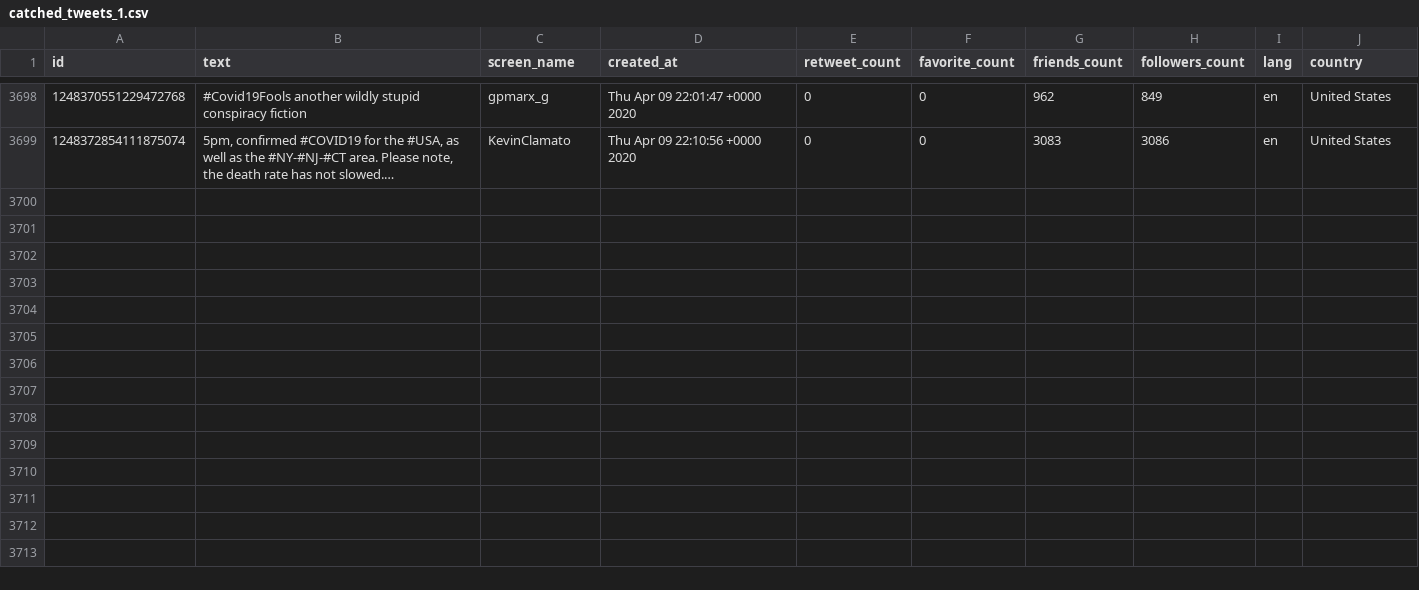
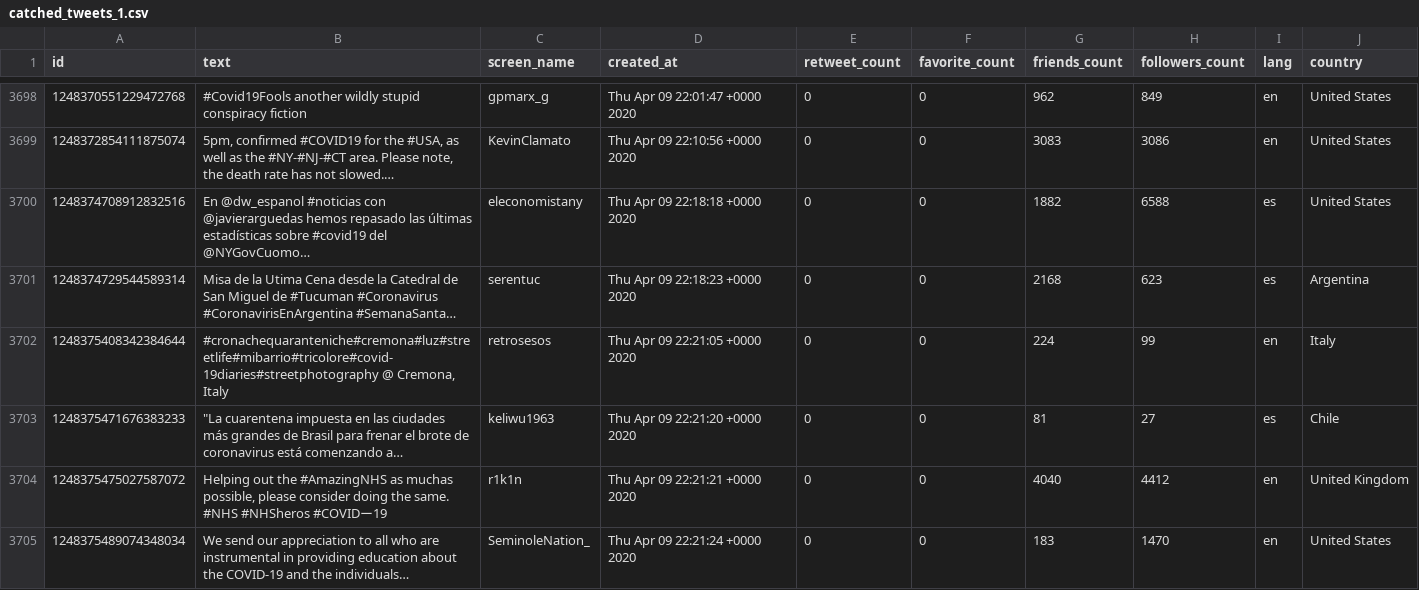
Before and after one commit to FelipeOlivaresM/NLP, a CSV file: Proyecto/twitter_data/catched_tweets_1.csv, drawn as a sheet; only a part is shown, gaps mark what is left out; the diff names each change by its address in the sheet, - before the commit and + after, or states it on an @@ line.

```diff
--- a/Proyecto/twitter_data/catched_tweets_1.csv
+++ b/Proyecto/twitter_data/catched_tweets_1.csv
+row 3700: 1248374708912832516 | En @dw_espanol #noticias con @javierarguedas hemos repasado las últimas estadísticas sobre #covid19 del @NYGovCuomo… | eleconomistany | Thu Apr 09 22:18:18 +0000 2020 | 0 | 0 | 1882 | 6588 | es | United States
+row 3701: 1248374729544589314 | Misa de la Utima Cena desde la Catedral de San Miguel de #Tucuman #Coronavirus #CoronavirisEnArgentina #SemanaSanta… | serentuc | Thu Apr 09 22:18:23 +0000 2020 | 0 | 0 | 2168 | 623 | es | Argentina
+row 3702: 1248375408342384644 | #cronachequaranteniche#cremona#luz#streetlife#mibarrio#tricolore#covid-19diaries#streetphotography @ Cremona, Italy | retrosesos | Thu Apr 09 22:21:05 +0000 2020 | 0 | 0 | 224 | 99 | en | Italy
+row 3703: 1248375471676383233 | "La cuarentena impuesta en las ciudades más grandes de Brasil para frenar el brote de coronavirus está comenzando a… | keliwu1963 | Thu Apr 09 22:21:20 +0000 2020 | 0 | 0 | 81 | 27 | es | Chile
+row 3704: 1248375475027587072 | Helping out the #AmazingNHS as muchas possible, please consider doing the same. #NHS #NHSheros #COVIDー19 | r1k1n | Thu Apr 09 22:21:21 +0000 2020 | 0 | 0 | 4040 | 4412 | en | United Kingdom
+row 3705: 1248375489074348034 | We send our appreciation to all who are instrumental in providing education about the COVID-19 and the individuals… | SeminoleNation_ | Thu Apr 09 22:21:24 +0000 2020 | 0 | 0 | 183 | 1470 | en | United States
```
Also changed, not shown: 1 other file.
